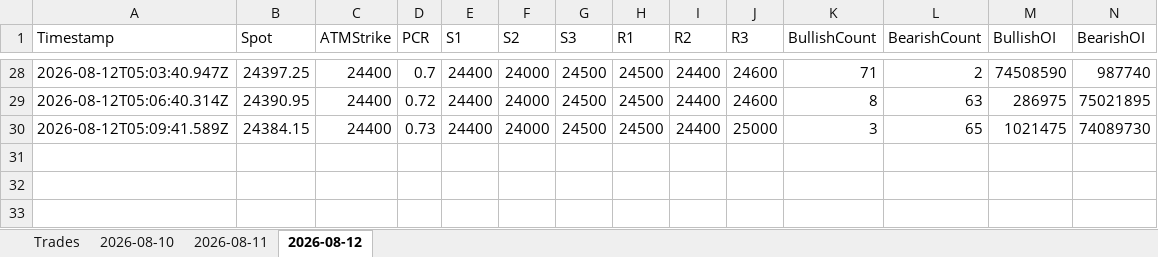
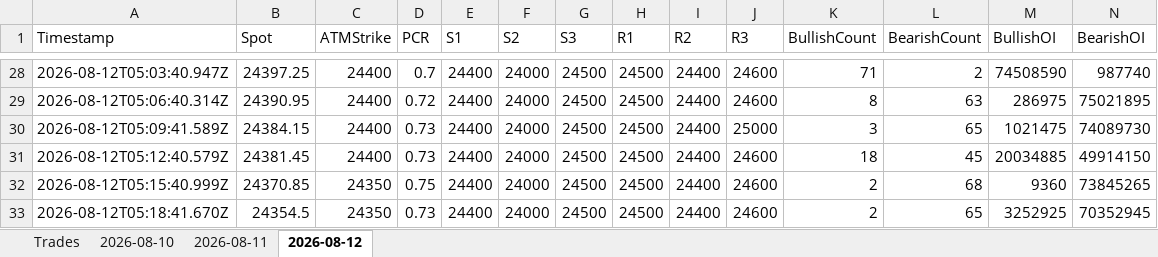
Before and after one commit to ravichandrant1697/option-dashboard, an Excel workbook: option_dashboard.xlsx, sheet 2026-08-12, drawn as a sheet; only a part is shown, gaps mark what is left out; values as stored, in another font and other column widths than the file's, no borders; rows hold the shown columns only; the diff names each change by its address in the sheet, - before the commit and + after, or states it on an @@ line.

Commit message:
state: periodic 2026-08-12T05:20Z

```diff
--- a/option_dashboard.xlsx (sheet 2026-08-12)
+++ b/option_dashboard.xlsx (sheet 2026-08-12)
+row 31: 2026-08-12T05:12:40.579Z | 24381.45 | 24400 | 0.73 | 24400 | 24000 | 24500 | 24500 | 24400 | 24600 | 18 | 45 | 20034885 | 49914150
+row 32: 2026-08-12T05:15:40.999Z | 24370.85 | 24350 | 0.75 | 24400 | 24000 | 24500 | 24500 | 24400 | 24600 | 2 | 68 | 9360 | 73845265
+row 33: 2026-08-12T05:18:41.670Z | 24354.5 | 24350 | 0.73 | 24400 | 24000 | 24500 | 24500 | 24400 | 24600 | 2 | 65 | 3252925 | 70352945
```
